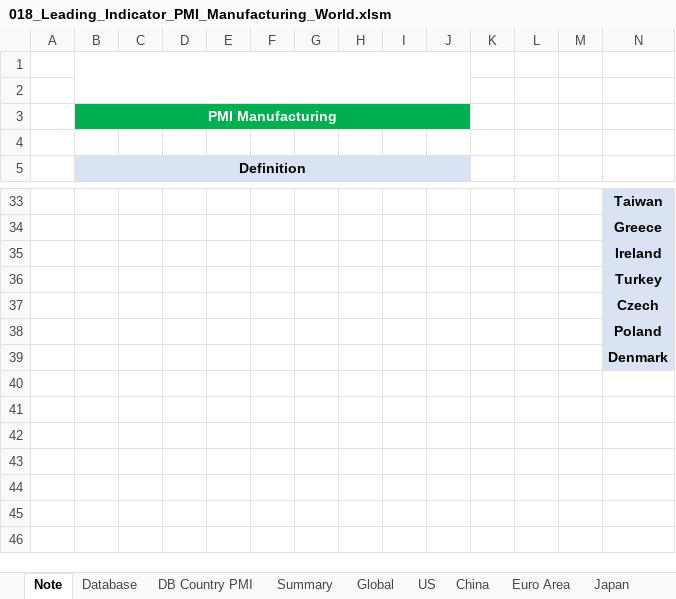
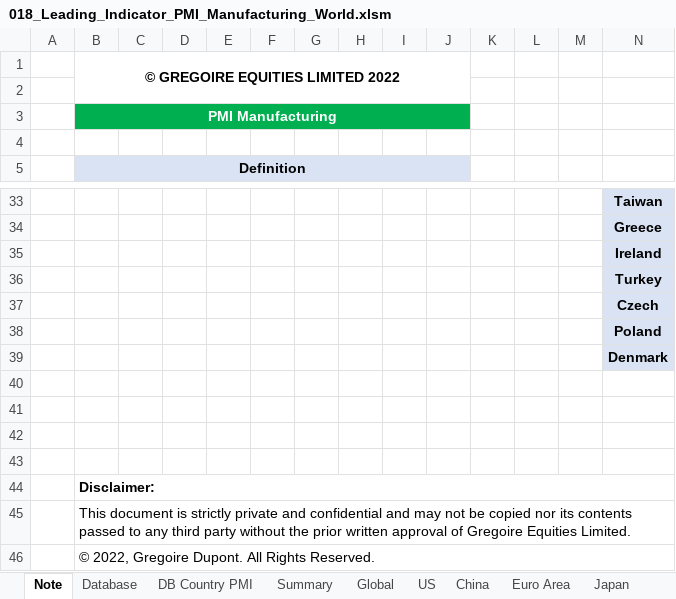
Before and after one commit to markjm5/portfoliomanagement, an Excel workbook: trading_excel_files/03_Leading_Indicators/018_Leading_Indicator_PMI_Manufacturing_World.xlsm, sheet Note, drawn as a sheet; only a part is shown, gaps mark what is left out; values as stored, in another font and other column widths than the file's, no borders; charts and pictures and conditional formats not drawn; rows hold the shown columns only; the diff names each change by its address in the sheet, - before the commit and + after, or states it on an @@ line.

```diff
--- a/trading_excel_files/03_Leading_Indicators/018_Leading_Indicator_PMI_Manufacturing_World.xlsm (sheet Note)
+++ b/trading_excel_files/03_Leading_Indicators/018_Leading_Indicator_PMI_Manufacturing_World.xlsm (sheet Note)
-B1: (empty)
+B1: © GREGOIRE EQUITIES LIMITED 2022
+row 40: (empty)
+row 41: (empty)
+row 42: (empty)
+row 43: (empty)
+row 44:  | Disclaimer:
+row 45:  | This document is strictly private and confidential and may not be copied nor its contents passed to any third party without the prior written approval of Gregoire Equities Limited.
+row 46:  | © 2022, Gregoire Dupont. All Rights Reserved.
```
Also changed, not shown: sheet DB Country PMI, other sheet tabs, charts or pictures, trading_excel_files/03_Leading_Indicators/018_Temp.xlsm, 2 other files.
